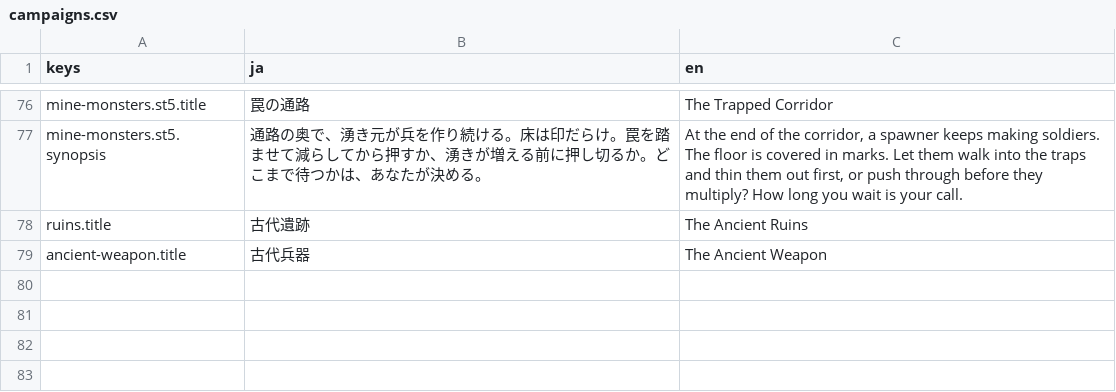
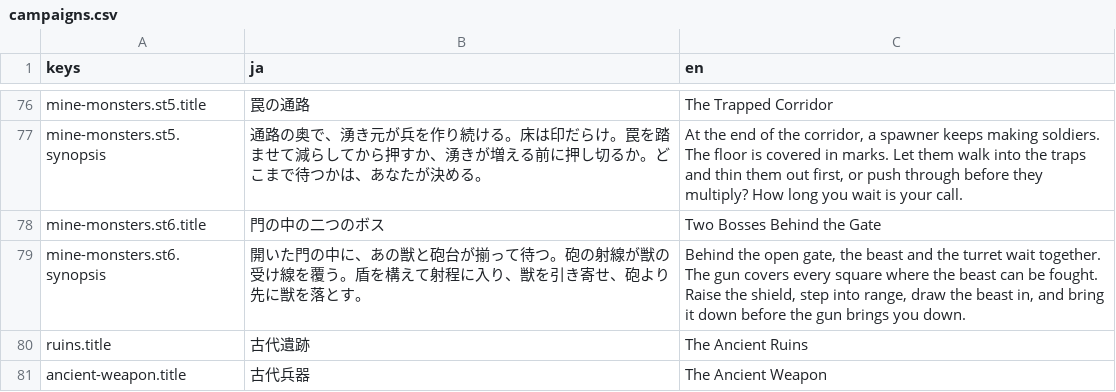
Before and after one commit to sway11466/senaris, a CSV file: godot/data/i18n/campaigns.csv, drawn as a sheet; only a part is shown, gaps mark what is left out.

```diff
--- a/godot/data/i18n/campaigns.csv
+++ b/godot/data/i18n/campaigns.csv
@@ -77,2 +77,4 @@ mine-monsters.st5.title,罠の通路,The Trapped Corridor
 mine-monsters.st5.synopsis,通路の奥で、湧き元が兵を作り続ける。床は印だらけ。罠を踏ませて減らしてから押すか、湧きが増える前に押し切るか。どこまで待つかは、あなたが決める。,"At the end of the corridor, a spawner keeps making soldiers. The floor is covered in marks. Let them walk into the traps and thin them out first, or push through before they multiply? How long you wait is your call."
+mine-monsters.st6.title,門の中の二つのボス,Two Bosses Behind the Gate
+mine-monsters.st6.synopsis,開いた門の中に、あの獣と砲台が揃って待つ。砲の射線が獣の受け線を覆う。盾を構えて射程に入り、獣を引き寄せ、砲より先に獣を落とす。,"Behind the open gate, the beast and the turret wait together. The gun covers every square where the beast can be fought. Raise the shield, step into range, draw the beast in, and bring it down before the gun brings you down."
 ruins.title,古代遺跡,The Ancient Ruins
```
Also changed, not shown: godot/data/i18n/dialogue.csv, 4 other files.
